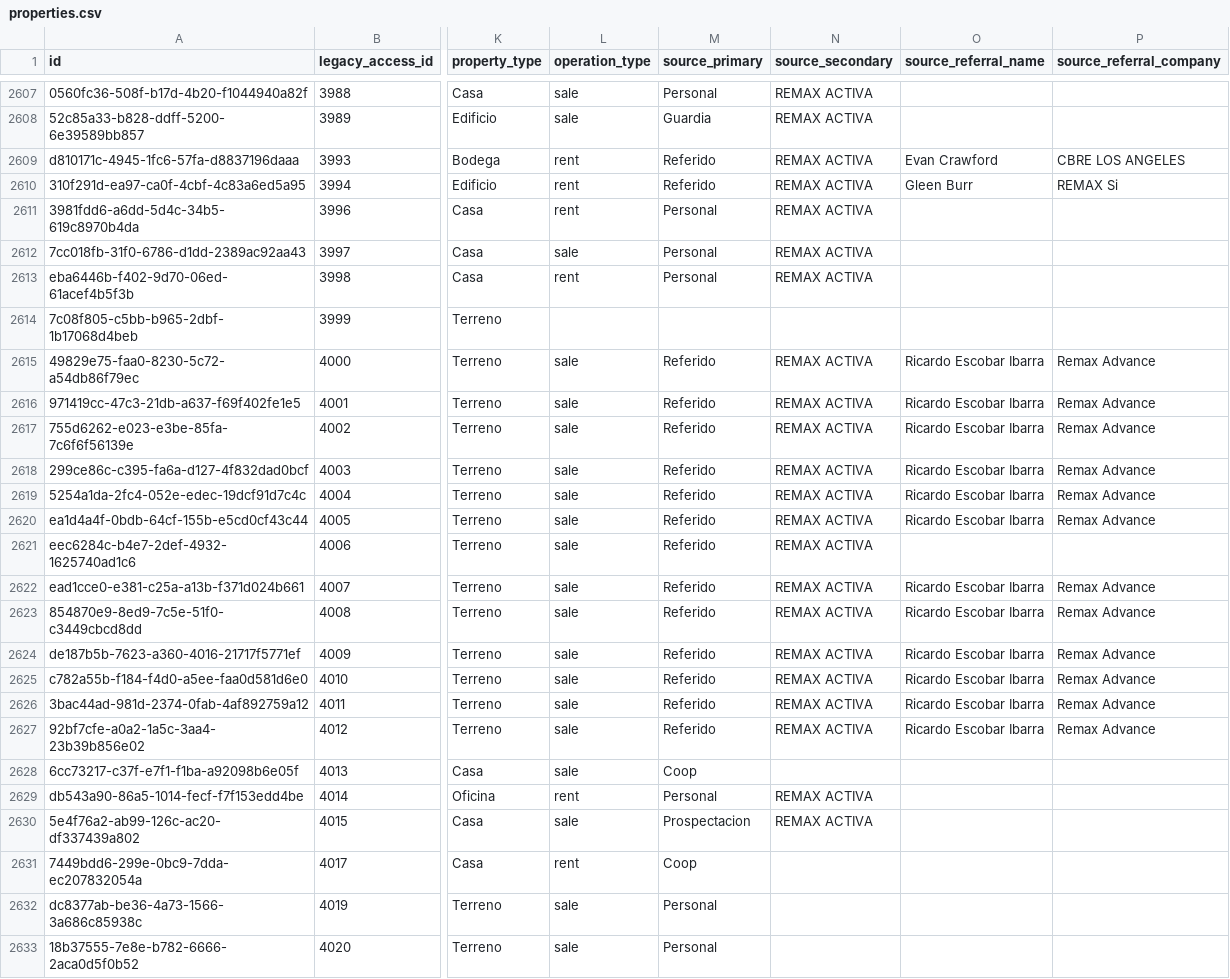
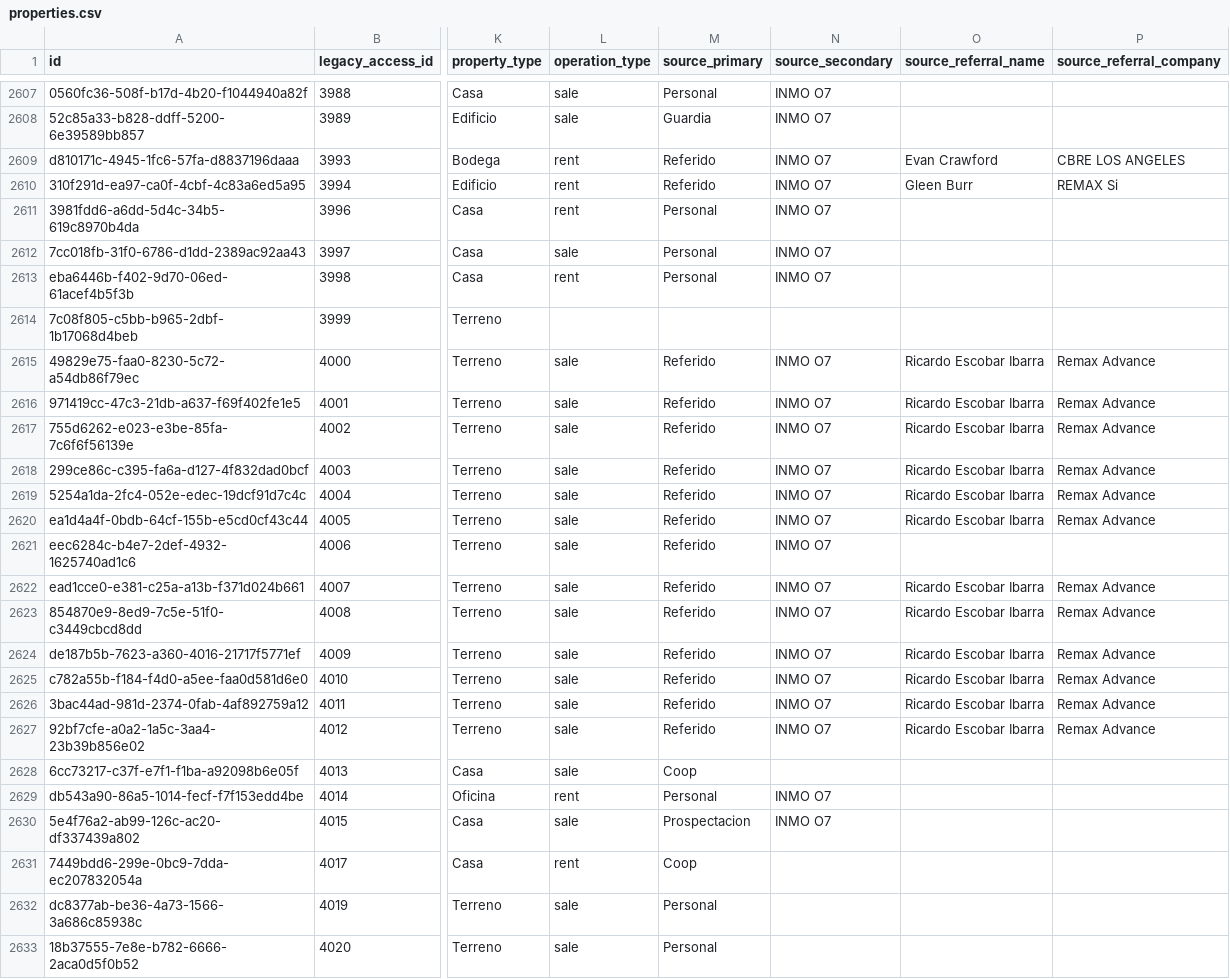
Before and after one commit to o7digital/remax, a CSV file: bdd/exports/properties.csv, drawn as a sheet; only a part is shown, gaps mark what is left out; the diff covers the shown part only; the diff names each change by its address in the sheet, - before the commit and + after, or states it on an @@ line.

```diff
--- a/bdd/exports/properties.csv
+++ b/bdd/exports/properties.csv
-N2607:N2613 (source_secondary): REMAX ACTIVA
+N2607:N2613 (source_secondary): INMO O7
-N2615:N2627 (source_secondary): REMAX ACTIVA
+N2615:N2627 (source_secondary): INMO O7
-N2629:N2630 (source_secondary): REMAX ACTIVA
+N2629:N2630 (source_secondary): INMO O7
```
Also changed, not shown: 82 edited cells elsewhere in this file, bdd/exports/property_contacts.csv, bdd/exports/staff_members.csv, 26 other files.
